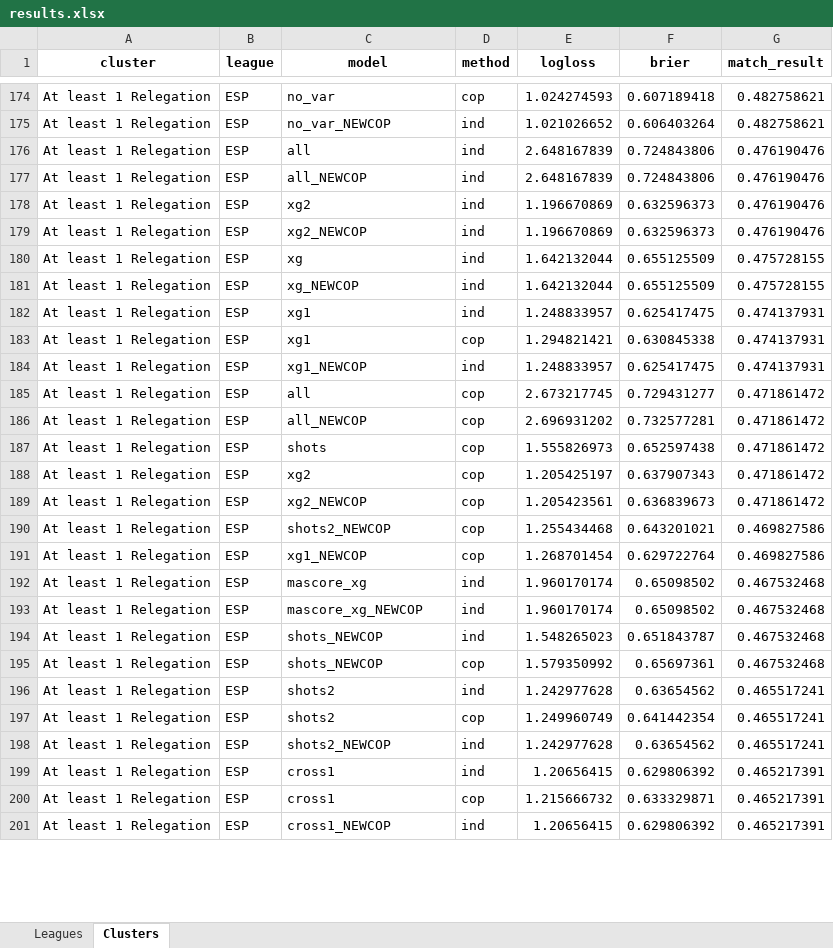
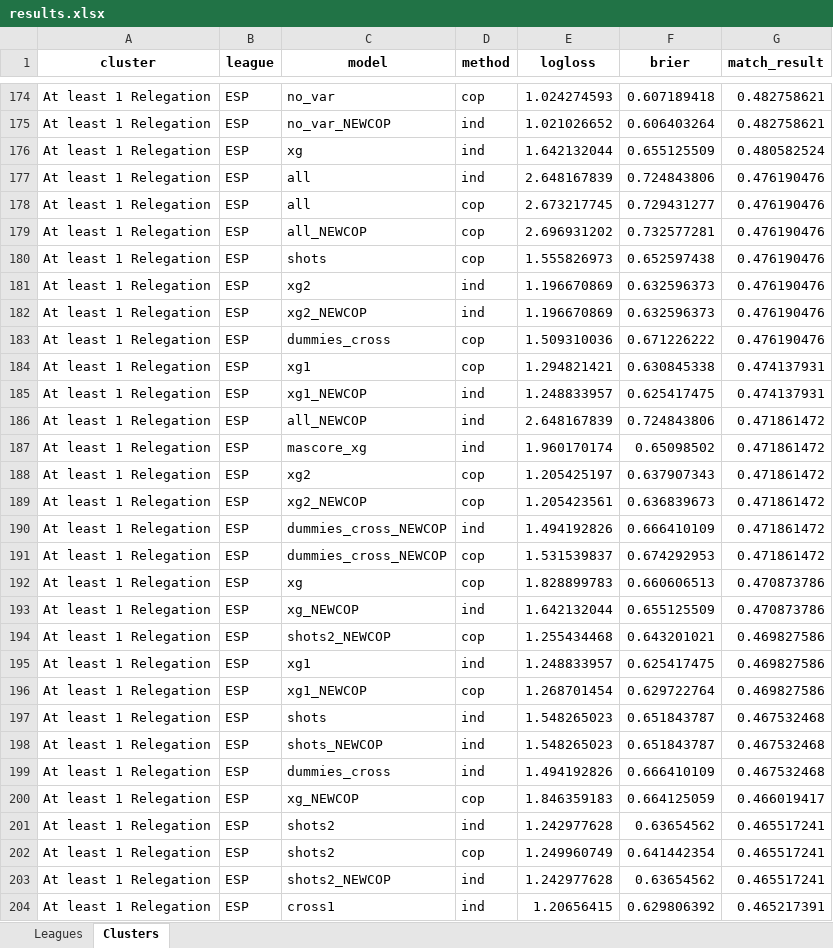
Before and after one commit to Ljdamiani/FootballModels, an Excel workbook: results/results.xlsx, sheet Clusters, drawn as a sheet; only a part is shown, gaps mark what is left out; the shorter side is filled out with more unchanged rows; values as stored, in another font and other column widths than the file's, no borders; removed rows and columns are numbered as before the commit, all else as after; the diff covers the shown part only; the diff names each change by its address in the sheet, - before the commit and + after, or states it on an @@ line.

```diff
--- a/results/results.xlsx (sheet Clusters)
+++ b/results/results.xlsx (sheet Clusters)
+row 176: At least 1 Relegation | ESP | xg | ind | 1.642132044 | 0.655125509 | 0.480582524
+row 178: At least 1 Relegation | ESP | all | cop | 2.673217745 | 0.729431277 | 0.476190476
-D179 (method): ind
+D179 (method): cop
-E179 (logloss): 2.648167839
+E179 (logloss): 2.696931202
-F179 (brier): 0.724843806
+F179 (brier): 0.732577281
+row 180: At least 1 Relegation | ESP | shots | cop | 1.555826973 | 0.652597438 | 0.476190476
-row 180: At least 1 Relegation | ESP | xg | ind | 1.642132044 | 0.655125509 | 0.475728155
-row 181: At least 1 Relegation | ESP | xg_NEWCOP | ind | 1.642132044 | 0.655125509 | 0.475728155
-row 182: At least 1 Relegation | ESP | xg1 | ind | 1.248833957 | 0.625417475 | 0.474137931
+row 183: At least 1 Relegation | ESP | dummies_cross | cop | 1.509310036 | 0.671226222 | 0.476190476
-row 185: At least 1 Relegation | ESP | all | cop | 2.673217745 | 0.729431277 | 0.471861472
-D186:D187 (method): cop
+D186:D187 (method): ind
-E186 (logloss): 2.696931202
+E186 (logloss): 2.648167839
-F186 (brier): 0.732577281
+F186 (brier): 0.724843806
-C187 (model): shots
+C187 (model): mascore_xg
-E187 (logloss): 1.555826973
+E187 (logloss): 1.960170174
-F187 (brier): 0.652597438
+F187 (brier): 0.65098502
+row 190: At least 1 Relegation | ESP | dummies_cross_NEWCOP | ind | 1.494192826 | 0.666410109 | 0.471861472
+row 191: At least 1 Relegation | ESP | dummies_cross_NEWCOP | cop | 1.531539837 | 0.674292953 | 0.471861472
+row 192: At least 1 Relegation | ESP | xg | cop | 1.828899783 | 0.660606513 | 0.470873786
+row 193: At least 1 Relegation | ESP | xg_NEWCOP | ind | 1.642132044 | 0.655125509 | 0.470873786
+row 195: At least 1 Relegation | ESP | xg1 | ind | 1.248833957 | 0.625417475 | 0.469827586
-C197 (model): mascore_xg
+C197 (model): shots
-E197 (logloss): 1.960170174
+E197 (logloss): 1.548265023
-F197 (brier): 0.65098502
+F197 (brier): 0.651843787
-row 193: At least 1 Relegation | ESP | mascore_xg_NEWCOP | ind | 1.960170174 | 0.65098502 | 0.467532468
+row 199: At least 1 Relegation | ESP | dummies_cross | ind | 1.494192826 | 0.666410109 | 0.467532468
-C200 (model): shots_NEWCOP
+C200 (model): xg_NEWCOP
-E200 (logloss): 1.579350992
+E200 (logloss): 1.846359183
-F200 (brier): 0.65697361
+F200 (brier): 0.664125059
-G200 (match_result): 0.467532468
+G200 (match_result): 0.466019417
```
Also changed, not shown: 15 added rows, 12 removed rows and 40 edited cells elsewhere in this sheet, sheet Leagues, results/results_final.xlsx, 9 other files.
